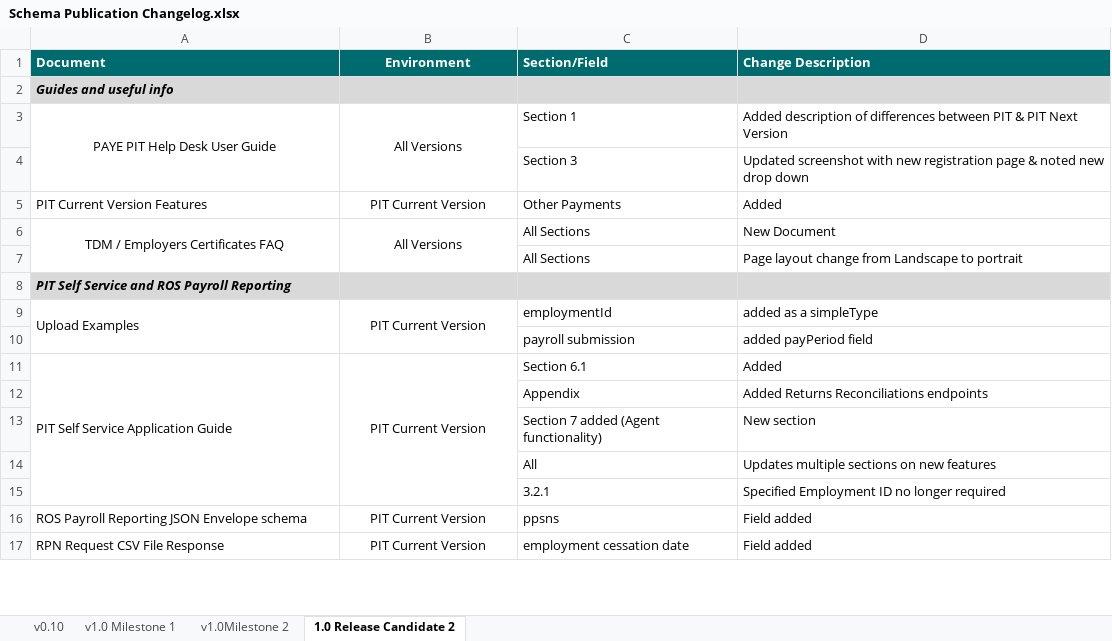
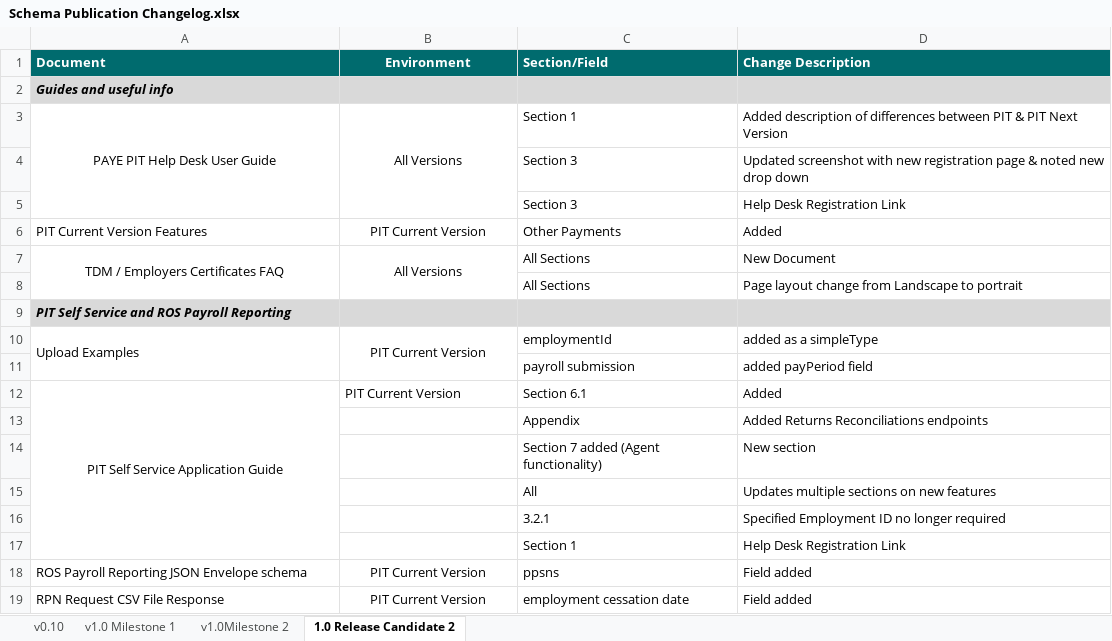
Before and after one commit to revtestaccount/paye-employers-documentation, an Excel workbook: PIT3/Schema Publication Changelog.xlsx, sheet 1.0 Release Candidate 2, drawn as a sheet; only a part is shown; values as stored, in another font and other column widths than the file's, no borders; removed rows and columns are numbered as before the commit, all else as after; the diff names each change by its address in the sheet, - before the commit and + after, or states it on an @@ line.

Commit message:
Help Desk registration link updated

```diff
--- a/PIT3/Schema Publication Changelog.xlsx (sheet 1.0 Release Candidate 2)
+++ b/PIT3/Schema Publication Changelog.xlsx (sheet 1.0 Release Candidate 2)
+row 5:  |  | Section 3 | Help Desk Registration Link
-A12 alignment: left
+A12 alignment: center
-B12 alignment: center
+B12 alignment: left
-B11:B15 merged
+row 17:  |  | Section 1 | Help Desk Registration Link
```
Also changed, not shown: PIT4/Schema Publication Changelog.xlsx, 32 other files.
